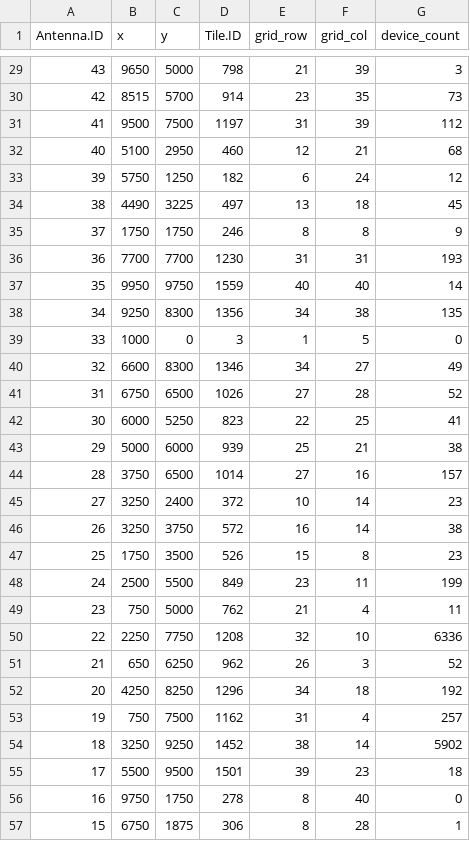
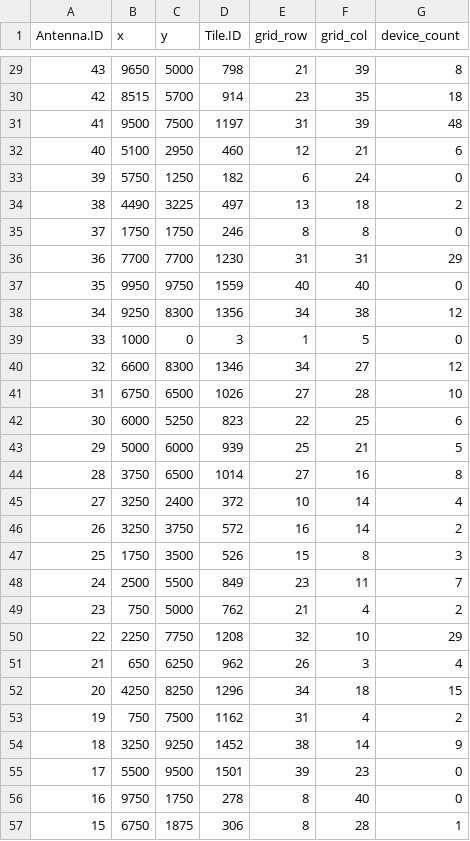
Before and after one commit to MerelyaHousePlant/MNO_Post-Processing, a CSV file: dataset1.csv, drawn as a sheet; only a part is shown, gaps mark what is left out; the diff covers the shown part only.

```diff
--- a/dataset1.csv
+++ b/dataset1.csv
@@ -29,28 +29,28 @@ Antenna.ID,x,y,Tile.ID,grid_row,grid_col,device_count
-43,9650,5000,798,21,39,3
-42,8515,5700,914,23,35,73
-41,9500,7500,1197,31,39,112
-40,5100,2950,460,12,21,68
-39,5750,1250,182,6,24,12
-38,4490,3225,497,13,18,45
-37,1750,1750,246,8,8,9
-36,7700,7700,1230,31,31,193
-35,9950,9750,1559,40,40,14
-34,9250,8300,1356,34,38,135
+43,9650,5000,798,21,39,8
+42,8515,5700,914,23,35,18
+41,9500,7500,1197,31,39,48
+40,5100,2950,460,12,21,6
+39,5750,1250,182,6,24,0
+38,4490,3225,497,13,18,2
+37,1750,1750,246,8,8,0
+36,7700,7700,1230,31,31,29
+35,9950,9750,1559,40,40,0
+34,9250,8300,1356,34,38,12
 33,1000,0,3,1,5,0
-32,6600,8300,1346,34,27,49
-31,6750,6500,1026,27,28,52
-30,6000,5250,823,22,25,41
-29,5000,6000,939,25,21,38
-28,3750,6500,1014,27,16,157
-27,3250,2400,372,10,14,23
-26,3250,3750,572,16,14,38
-25,1750,3500,526,15,8,23
-24,2500,5500,849,23,11,199
-23,750,5000,762,21,4,11
-22,2250,7750,1208,32,10,6336
-21,650,6250,962,26,3,52
-20,4250,8250,1296,34,18,192
-19,750,7500,1162,31,4,257
-18,3250,9250,1452,38,14,5902
-17,5500,9500,1501,39,23,18
+32,6600,8300,1346,34,27,12
+31,6750,6500,1026,27,28,10
+30,6000,5250,823,22,25,6
+29,5000,6000,939,25,21,5
+28,3750,6500,1014,27,16,8
+27,3250,2400,372,10,14,4
+26,3250,3750,572,16,14,2
+25,1750,3500,526,15,8,3
+24,2500,5500,849,23,11,7
+23,750,5000,762,21,4,2
+22,2250,7750,1208,32,10,29
+21,650,6250,962,26,3,4
+20,4250,8250,1296,34,18,15
+19,750,7500,1162,31,4,2
+18,3250,9250,1452,38,14,9
+17,5500,9500,1501,39,23,0
 16,9750,1750,278,8,40,0
```
Also changed, not shown: 39 edited cells elsewhere in this file, 3 other files.
